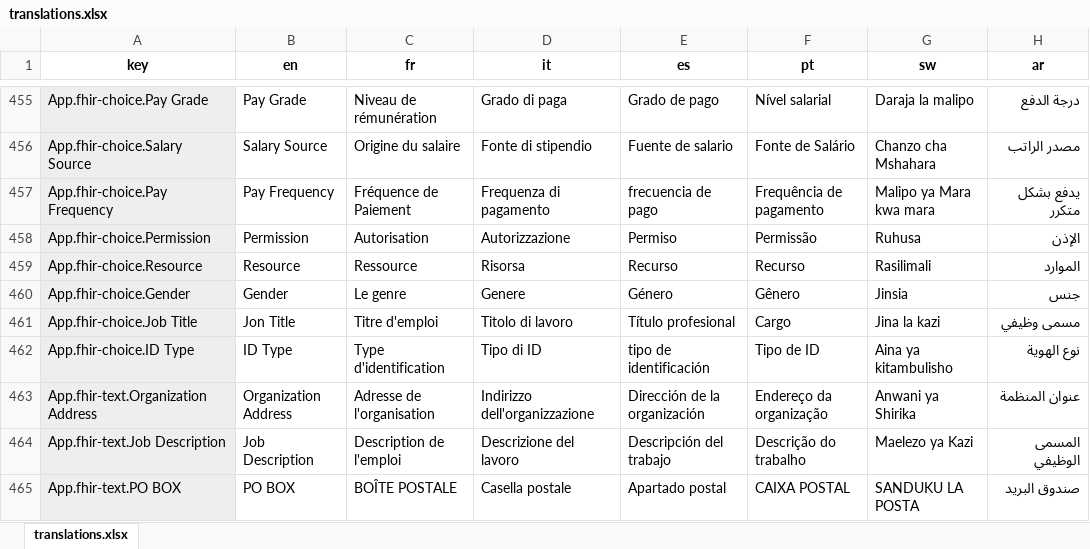
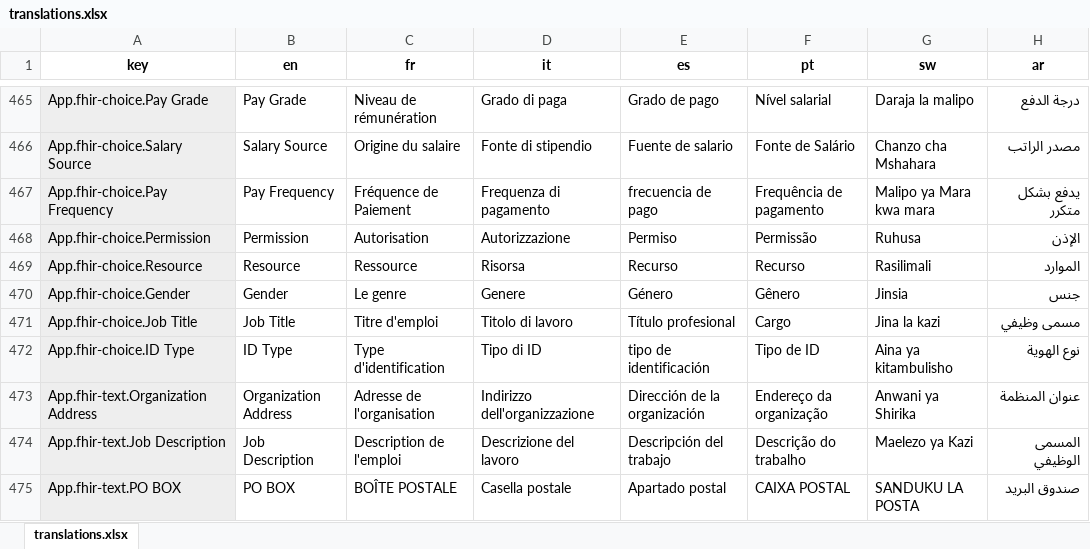
Before and after one commit to iHRIS/iHRIS, an Excel workbook: translation-script/backup/translations.xlsx, sheet translations.xlsx, drawn as a sheet; only a part is shown, gaps mark what is left out; values as stored, in another font and other column widths than the file's, no borders; conditional formats not drawn; addresses are those after the commit; the diff covers the shown part only; the diff names each change by its address in the sheet, - before the commit and + after, or states it on an @@ line.

Commit message:
additional translation

```diff
--- a/translation-script/backup/translations.xlsx (sheet translations.xlsx)
+++ b/translation-script/backup/translations.xlsx (sheet translations.xlsx)
-B471 (en): Jon Title
+B471 (en): Job Title
```
Also changed, not shown: 10 added rows elsewhere in this sheet, translation-script/output/translations.xlsx, 21 other files.
